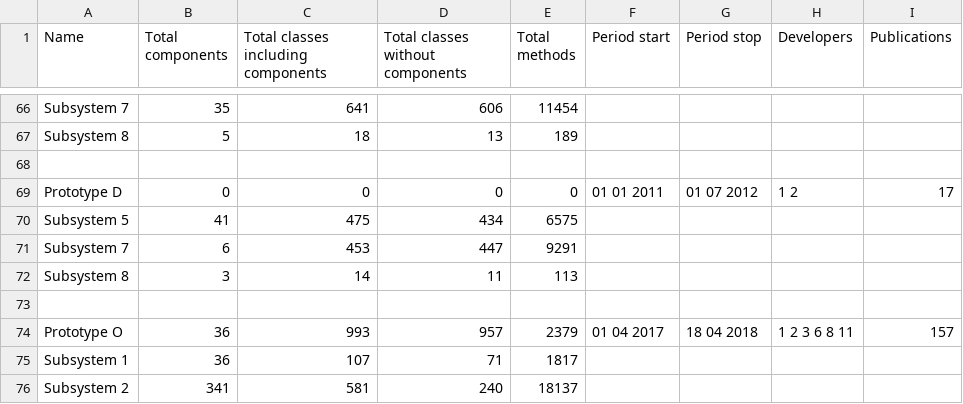
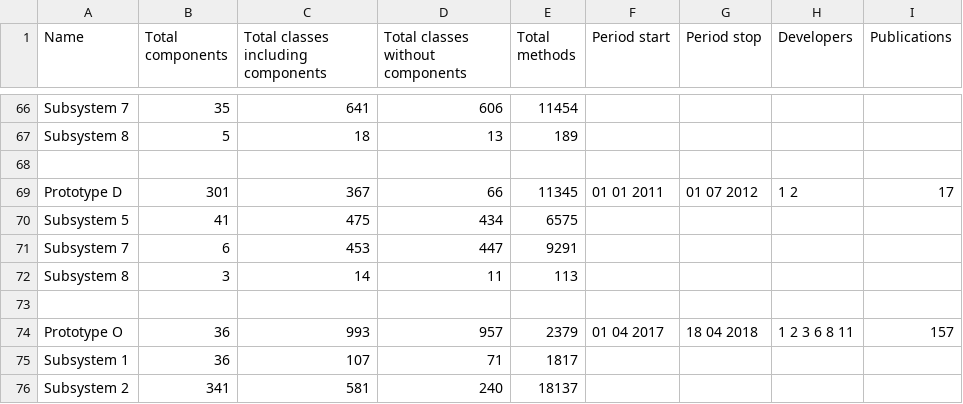
Before and after one commit to OpenSmock/ReuseTale, a CSV file: Prototypes_data.csv, drawn as a sheet; only a part is shown, gaps mark what is left out.

Commit message:
Ajout des données prototype D (oubli de recopie du fichier d'extraction)

```diff
--- a/Prototypes_data.csv
+++ b/Prototypes_data.csv
@@ -68,3 +68,3 @@ Subsystem 8,5,18,13,189,,,,
 ,,,,,,,,
-Prototype D,0,0,0,0,01 01 2011,01 07 2012,1 2,17
+Prototype D,301,367,66,11345,01 01 2011,01 07 2012,1 2,17
 Subsystem 5,41,475,434,6575,,,,
```
